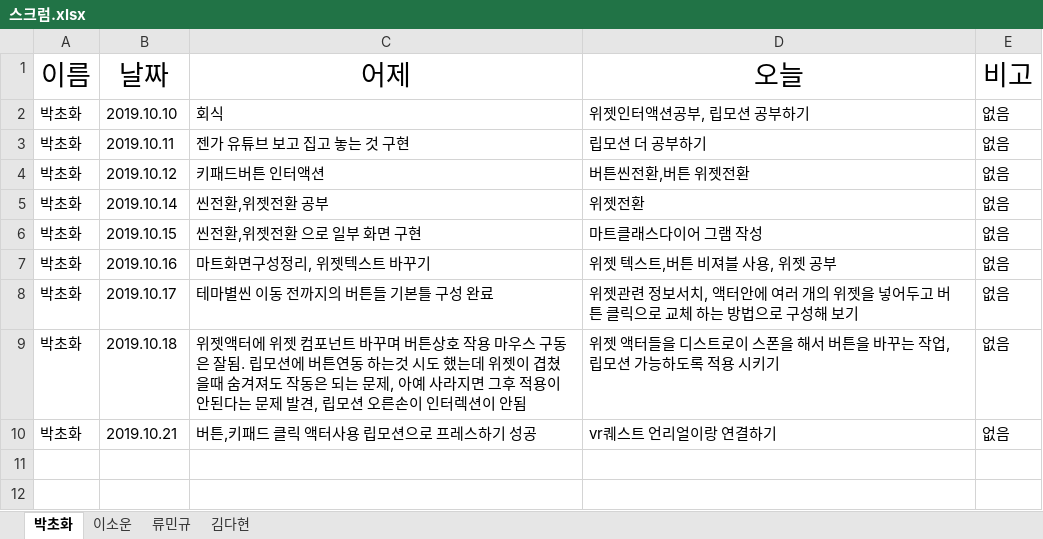
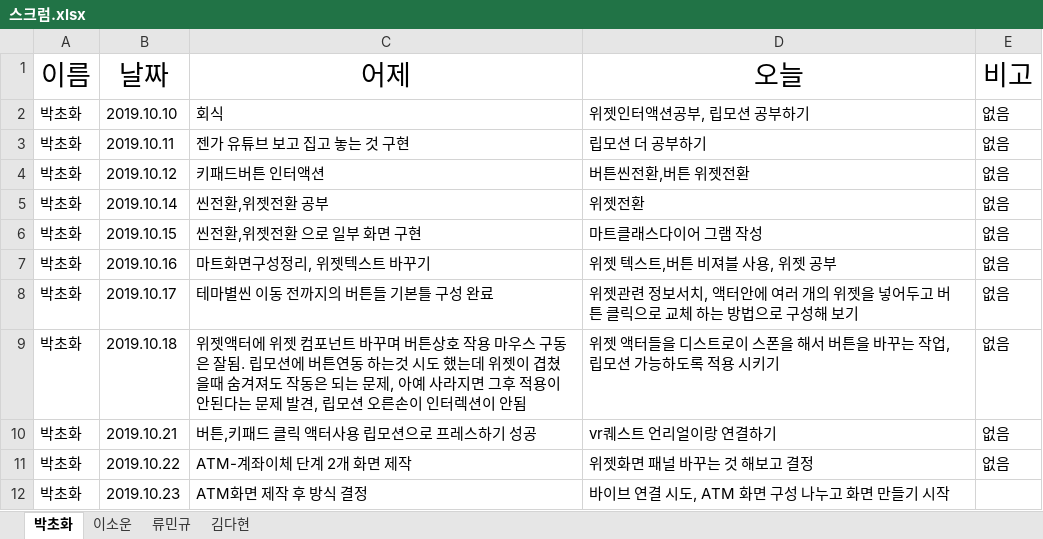
Before and after one commit to dahyun91/Test, an Excel workbook: 스크럼/스크럼.xlsx, sheet 박초화, drawn as a sheet; values as stored, in another font and other column widths than the file's, no borders; the diff names each change by its address in the sheet, - before the commit and + after, or states it on an @@ line.

Commit message:
Update 스크럼.xlsx
a

```diff
--- a/스크럼/스크럼.xlsx (sheet 박초화)
+++ b/스크럼/스크럼.xlsx (sheet 박초화)
+row 11: 박초화 | 2019.10.22 | ATM-계좌이체 단계 2개 화면 제작 | 위젯화면 패널 바꾸는 것 해보고 결정 | 없음
+row 12: 박초화 | 2019.10.23 | ATM화면 제작 후 방식 결정 | 바이브 연결 시도, ATM 화면 구성 나누고 화면 만들기 시작
```
